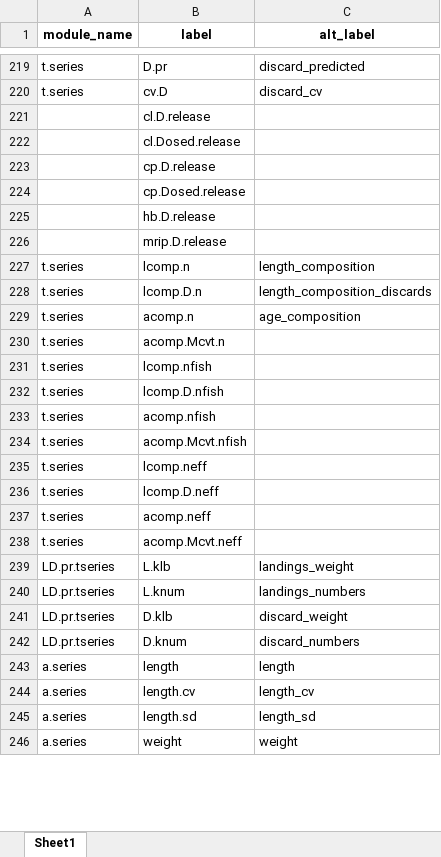
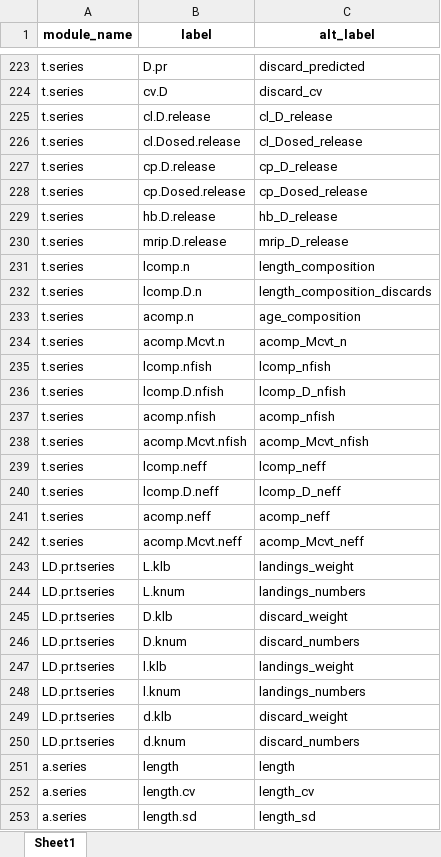
Before and after one commit to nmfs-ost/asar, an Excel workbook: inst/resources/bam_var_names.xlsx, sheet Sheet1, drawn as a sheet; only a part is shown, gaps mark what is left out; the shorter side is filled out with more unchanged rows; values as stored, in another font and other column widths than the file's, no borders; removed rows and columns are numbered as before the commit, all else as after; the diff covers the shown part only; the diff names each change by its address in the sheet, - before the commit and + after, or states it on an @@ line.

Commit message:
fix issues in conout with BAM and adjusting bam var names and improving them

```diff
--- a/inst/resources/bam_var_names.xlsx (sheet Sheet1)
+++ b/inst/resources/bam_var_names.xlsx (sheet Sheet1)
-row 221:  | cl.D.release
-row 222:  | cl.Dosed.release
-row 223:  | cp.D.release
-row 224:  | cp.Dosed.release
-row 225:  | hb.D.release
-row 226:  | mrip.D.release
+row 225: t.series | cl.D.release | cl_D_release
+row 226: t.series | cl.Dosed.release | cl_Dosed_release
+row 227: t.series | cp.D.release | cp_D_release
+row 228: t.series | cp.Dosed.release | cp_Dosed_release
+row 229: t.series | hb.D.release | hb_D_release
+row 230: t.series | mrip.D.release | mrip_D_release
-C234 (alt_label): (empty)
+C234 (alt_label): acomp_Mcvt_n
-C235 (alt_label): (empty)
+C235 (alt_label): lcomp_nfish
-C236 (alt_label): (empty)
+C236 (alt_label): lcomp_D_nfish
-C237 (alt_label): (empty)
+C237 (alt_label): acomp_nfish
-C238 (alt_label): (empty)
+C238 (alt_label): acomp_Mcvt_nfish
-C239 (alt_label): (empty)
+C239 (alt_label): lcomp_neff
-C240 (alt_label): (empty)
+C240 (alt_label): lcomp_D_neff
-C241 (alt_label): (empty)
+C241 (alt_label): acomp_neff
-C242 (alt_label): (empty)
+C242 (alt_label): acomp_Mcvt_neff
+row 247: LD.pr.tseries | l.klb | landings_weight
+row 248: LD.pr.tseries | l.knum | landings_numbers
+row 249: LD.pr.tseries | d.klb | discard_weight
+row 250: LD.pr.tseries | d.knum | discard_numbers
```
Also changed, not shown: 12 added rows, 8 removed rows and 62 edited cells elsewhere in this sheet, 1 other file.
